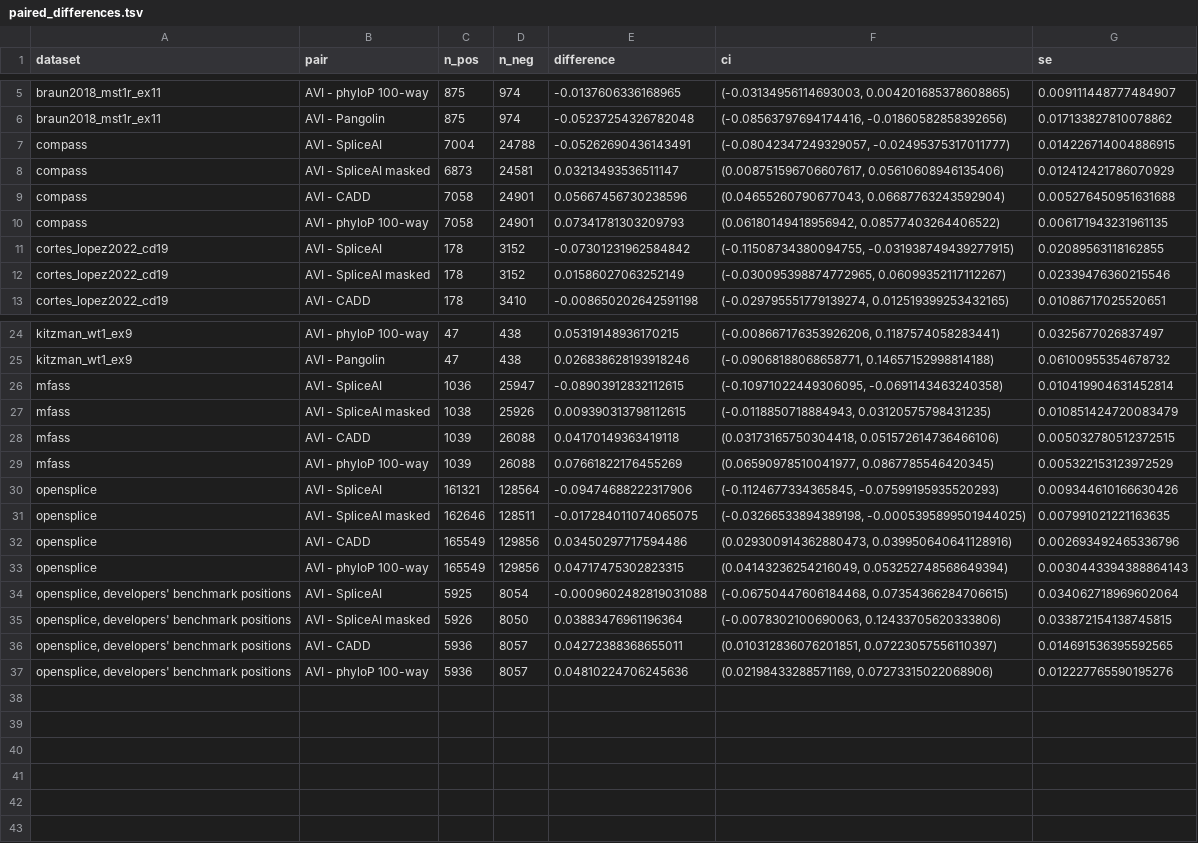
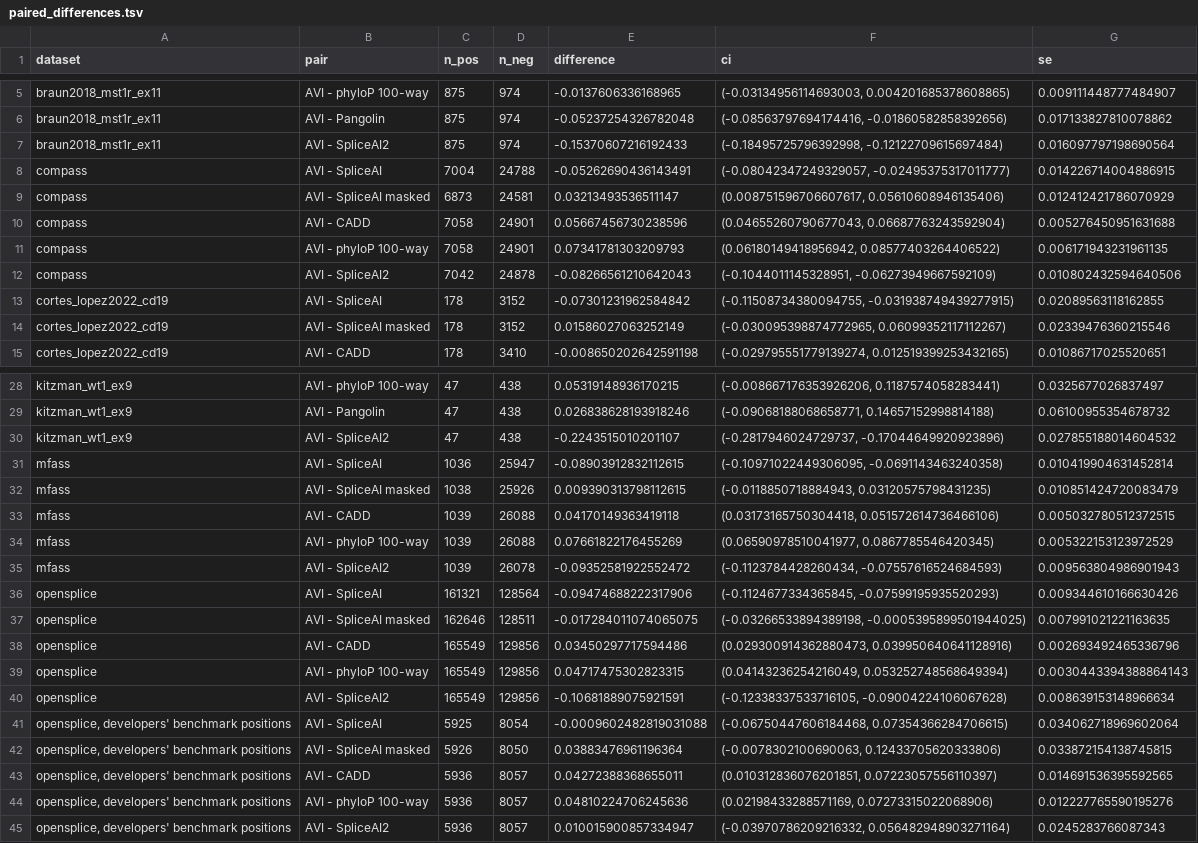
Before and after one commit to aistanbulresearch/alphagenome-avi-benchmark, a TSV file: results/part2/paired_differences.tsv, drawn as a sheet; only a part is shown, gaps mark what is left out; the diff covers the shown part only; the diff names each change by its address in the sheet, - before the commit and + after, or states it on an @@ line.

```diff
--- a/results/part2/paired_differences.tsv
+++ b/results/part2/paired_differences.tsv
+row 7: braun2018_mst1r_ex11 | AVI - SpliceAI2 | 875 | 974 | -0.15370607216192433 | (-0.18495725796392998, -0.12122709615697484) | 0.016097797198690564
+row 12: compass | AVI - SpliceAI2 | 7042 | 24878 | -0.08266561210642043 | (-0.1044011145328951, -0.06273949667592109) | 0.010802432594640506
+row 30: kitzman_wt1_ex9 | AVI - SpliceAI2 | 47 | 438 | -0.2243515010201107 | (-0.2817946024729737, -0.17044649920923896) | 0.027855188014604532
+row 35: mfass | AVI - SpliceAI2 | 1039 | 26078 | -0.09352581922552472 | (-0.1123784428260434, -0.07557616524684593) | 0.009563804986901943
+row 40: opensplice | AVI - SpliceAI2 | 165549 | 129856 | -0.10681889075921591 | (-0.12338337533716105, -0.09004224106067628) | 0.008639153148966634
+row 45: opensplice, developers' benchmark positions | AVI - SpliceAI2 | 5936 | 8057 | 0.010015900857334947 | (-0.03970786209216332, 0.056482948903271164) | 0.0245283766087343
```
Also changed, not shown: 2 added rows elsewhere in this file, results/part2/discrimination.tsv, 4 other files.
